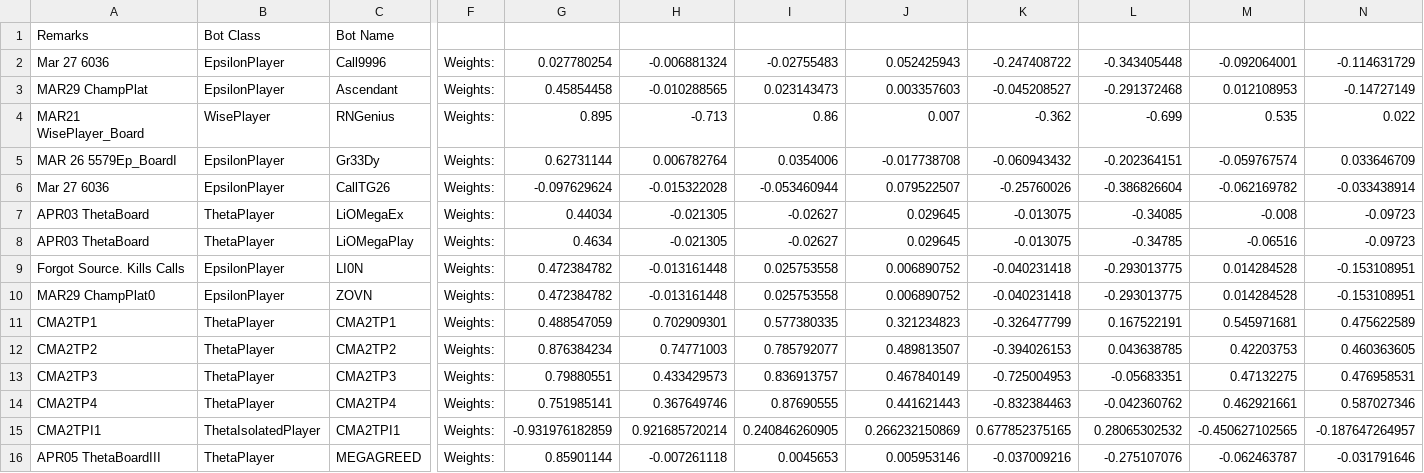
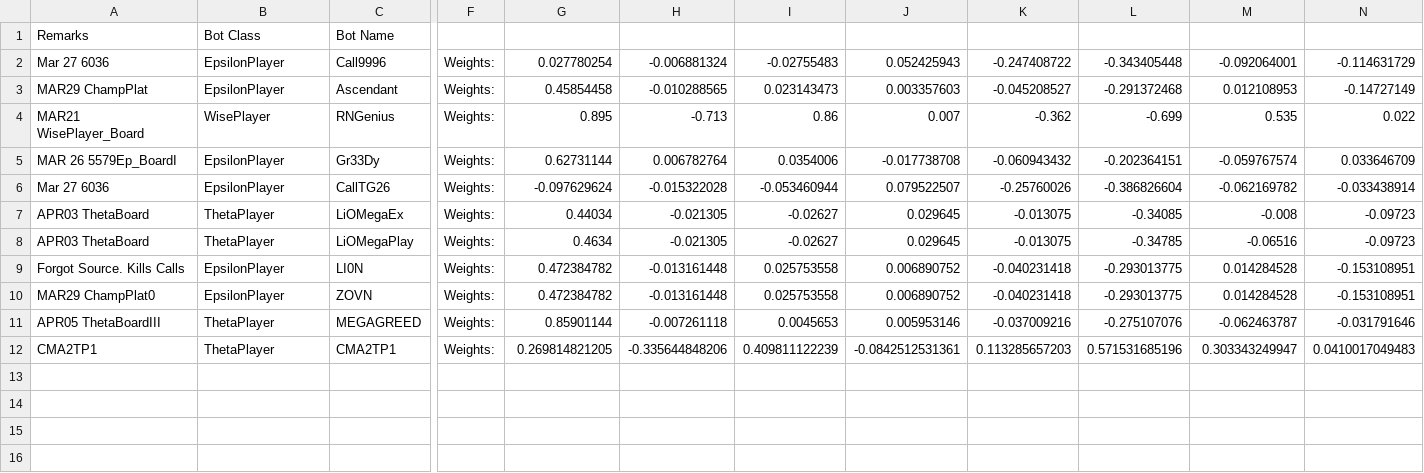
Before and after one commit to afterdusk/cs3243-poker-agent, a CSV file: agentboards/Botlympics.csv, drawn as a sheet; only a part is shown, gaps mark what is left out; removed rows and columns are numbered as before the commit, all else as after; rows hold the shown columns only; the diff names each change by its address in the sheet, - before the commit and + after, or states it on an @@ line.

Commit message:
Add CMA2 trained ThetaPlayer

```diff
--- a/agentboards/Botlympics.csv
+++ b/agentboards/Botlympics.csv
-row 11: CMA2TP1 | ThetaPlayer | CMA2TP1 | Weights: | 0.488547059 | 0.702909301 | 0.577380335 | 0.321234823 | -0.326477799 | 0.167522191 | 0.545971681 | 0.475622589
-row 12: CMA2TP2 | ThetaPlayer | CMA2TP2 | Weights: | 0.876384234 | 0.74771003 | 0.785792077 | 0.489813507 | -0.394026153 | 0.043638785 | 0.42203753 | 0.460363605
-row 13: CMA2TP3 | ThetaPlayer | CMA2TP3 | Weights: | 0.79880551 | 0.433429573 | 0.836913757 | 0.467840149 | -0.725004953 | -0.05683351 | 0.47132275 | 0.476958531
-row 14: CMA2TP4 | ThetaPlayer | CMA2TP4 | Weights: | 0.751985141 | 0.367649746 | 0.87690555 | 0.441621443 | -0.832384463 | -0.042360762 | 0.462921661 | 0.587027346
-row 15: CMA2TPI1 | ThetaIsolatedPlayer | CMA2TPI1 | Weights: | -0.931976182859 | 0.921685720214 | 0.240846260905 | 0.266232150869 | 0.677852375165 | 0.28065302532 | -0.450627102565 | -0.187647264957
+row 12: CMA2TP1 | ThetaPlayer | CMA2TP1 | Weights: | 0.269814821205 | -0.335644848206 | 0.409811122239 | -0.0842512531361 | 0.113285657203 | 0.571531685196 | 0.303343249947 | 0.0410017049483
```
